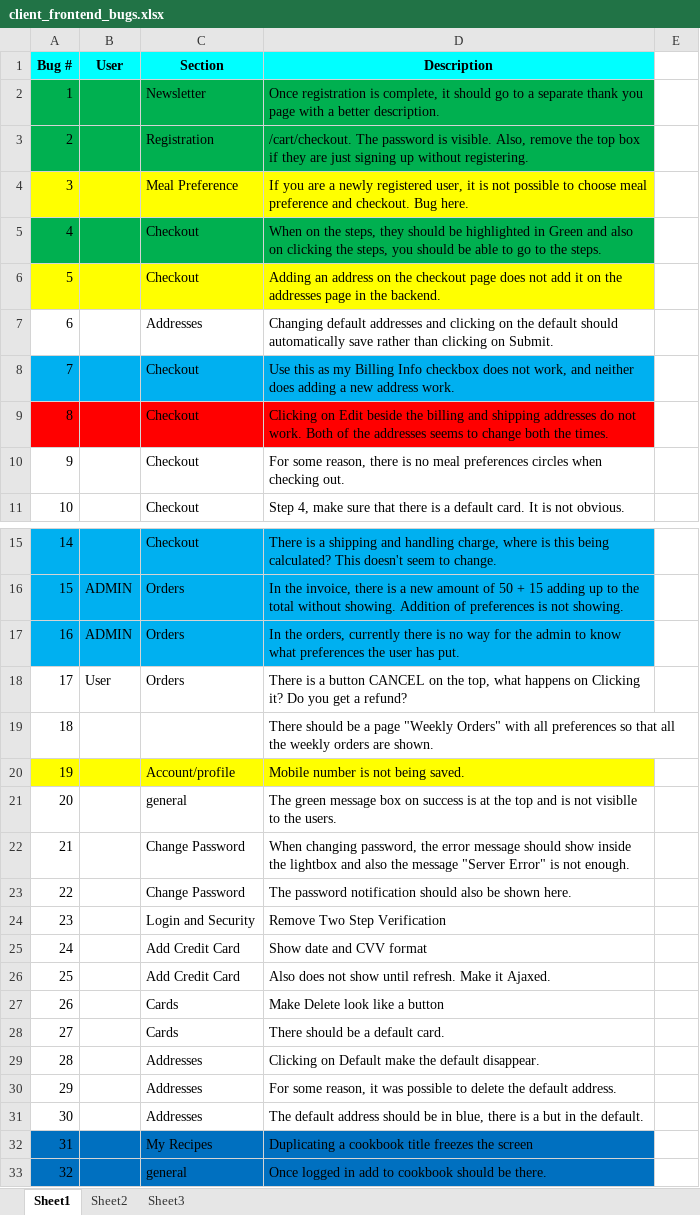
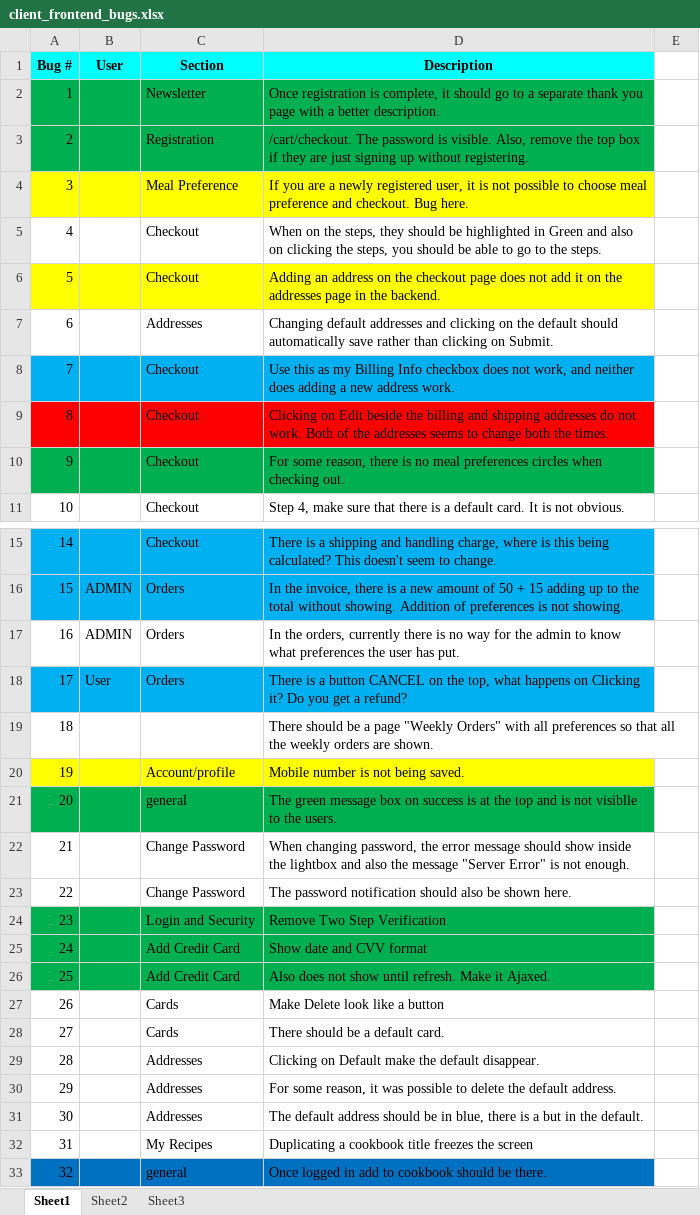
Before and after one commit to blazeriaz/hifreshbox, an Excel workbook: resource/client_frontend_bugs.xlsx, sheet Sheet1, drawn as a sheet; only a part is shown, gaps mark what is left out; values as stored, in another font and other column widths than the file's, no borders; the diff names each change by its address in the sheet, - before the commit and + after, or states it on an @@ line.

```diff
--- a/resource/client_frontend_bugs.xlsx (sheet Sheet1)
+++ b/resource/client_frontend_bugs.xlsx (sheet Sheet1)
-A5:D5 fill: #00B050
+A5:D5 fill: none
-A10:D10 fill: none
+A10:D10 fill: #00B050
-A17:D17 fill: #00B0F0
+A17:D17 fill: none
-A18:D18 fill: none
+A18:D18 fill: #00B0F0
-A21:D21 fill: none
+A21:D21 fill: #00B050
-A24:D26 fill: none
+A24:D26 fill: #00B050
-A32:D32 fill: #0070C0
+A32:D32 fill: none
```
Also changed, not shown: 8 other files.
